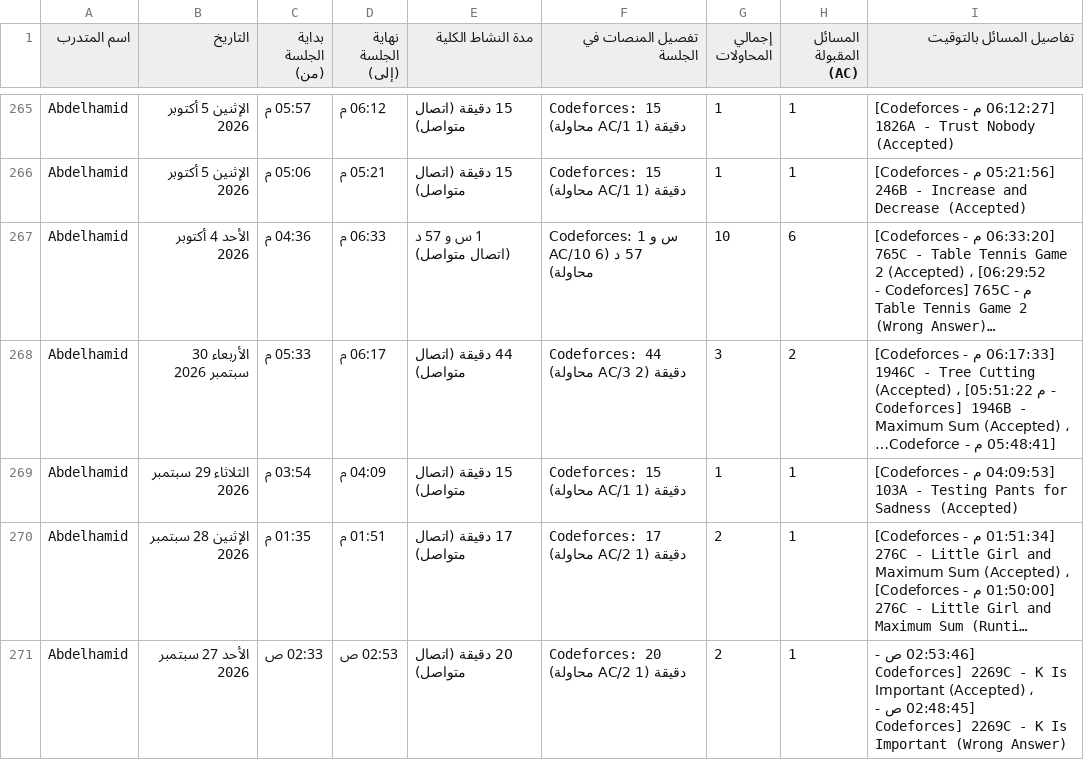
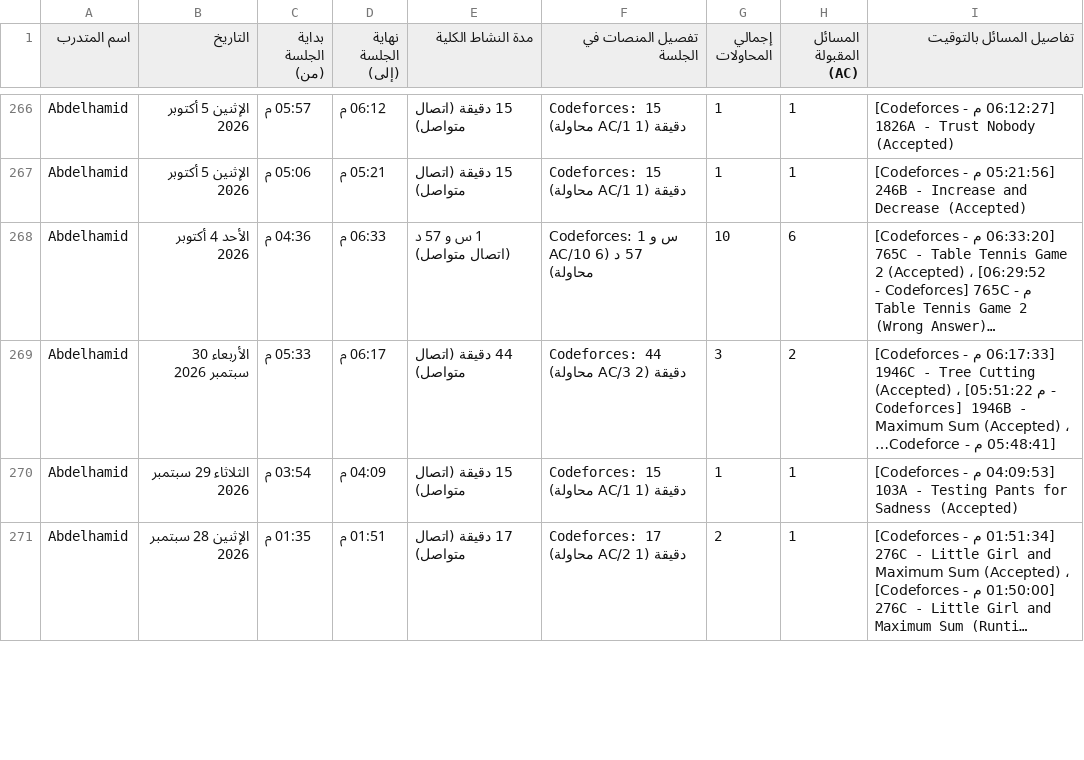
Before and after one commit to bodesaber/vjudge-tracker, a CSV file: sessions_report.csv, drawn as a sheet; only a part is shown, gaps mark what is left out; long unchanged cells end in …; removed rows and columns are numbered as before the commit, all else as after; the diff covers the shown part only; the diff names each change by its address in the sheet, - before the commit and + after, or states it on an @@ line.

```diff
--- a/sessions_report.csv
+++ b/sessions_report.csv
-row 271: Abdelhamid | الأحد 27 سبتمبر 2026 | 02:33 ص | 02:53 ص | 20 دقيقة (اتصال متواصل) | Codeforces: 20 دقيقة (1 AC/2 محاولة) | 2 | 1 | [02:53:46 ص - Codeforces] 2269C - K Is Important (Accepted) ، [02:48:45 ص - Codeforces] 2269C - K Is Important (Wrong Answer)
```
Also changed, not shown: 3 added rows, 2 removed rows and 9 edited cells elsewhere in this file, 5 other files.
